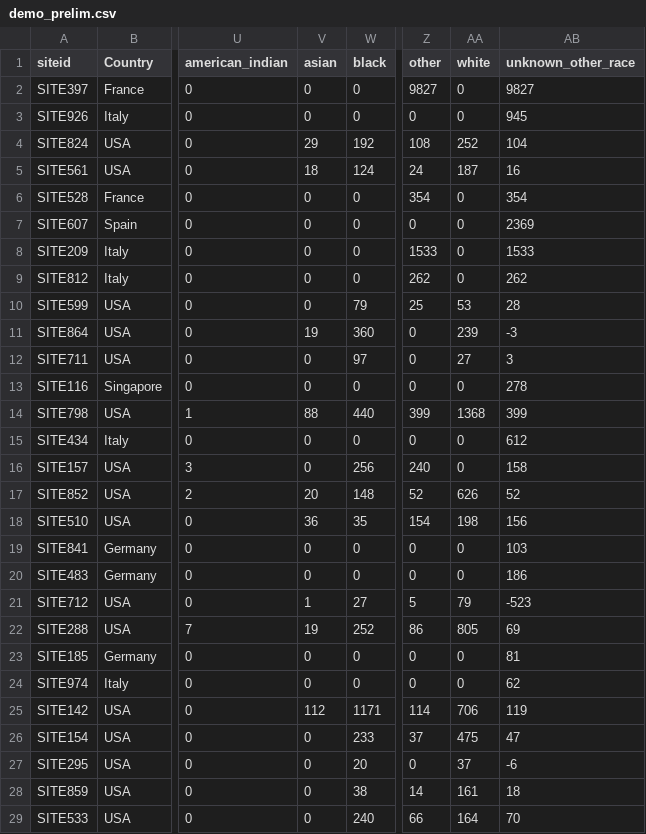
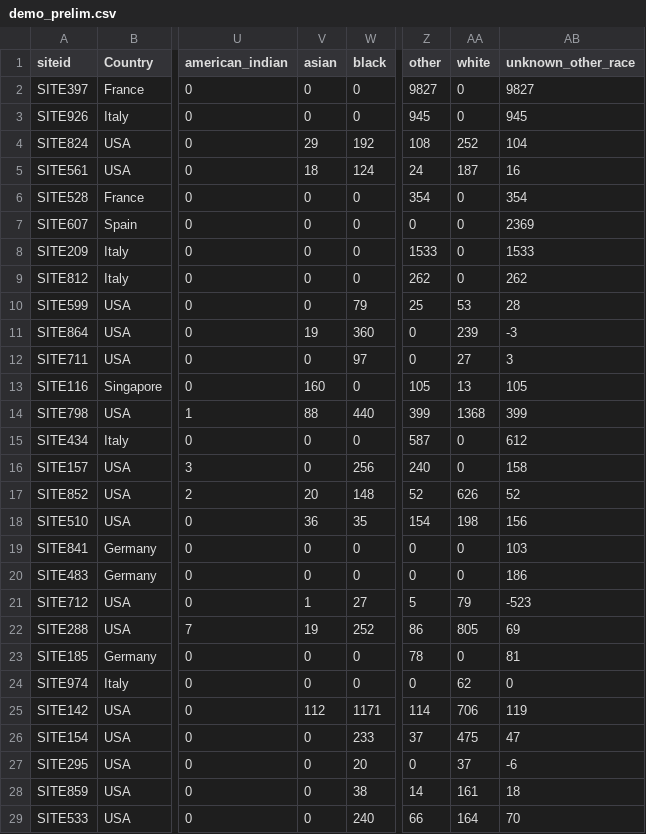
Before and after one commit to covidclinical/Phase1.1NeuroRCode, a CSV file: results/demo_prelim.csv, drawn as a sheet; only a part is shown, gaps mark what is left out; the diff names each change by its address in the sheet, - before the commit and + after, or states it on an @@ line.

```diff
--- a/results/demo_prelim.csv
+++ b/results/demo_prelim.csv
-Z3 (other): 0
+Z3 (other): 945
-V13 (asian): 0
+V13 (asian): 160
-Z13 (other): 0
+Z13 (other): 105
-AA13 (white): 0
+AA13 (white): 13
-AB13 (unknown_other_race): 278
+AB13 (unknown_other_race): 105
-Z15 (other): 0
+Z15 (other): 587
-Z23 (other): 0
+Z23 (other): 78
-AA24 (white): 0
+AA24 (white): 62
-AB24 (unknown_other_race): 62
+AB24 (unknown_other_race): 0
```
Also changed, not shown: results/demo_perc_prelim.csv, results/demographics.csv, 5 other files.
